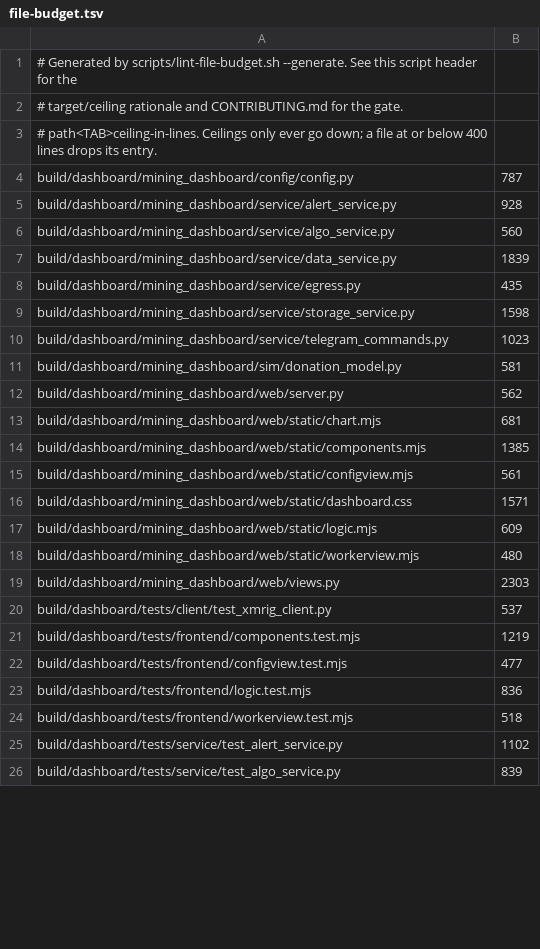
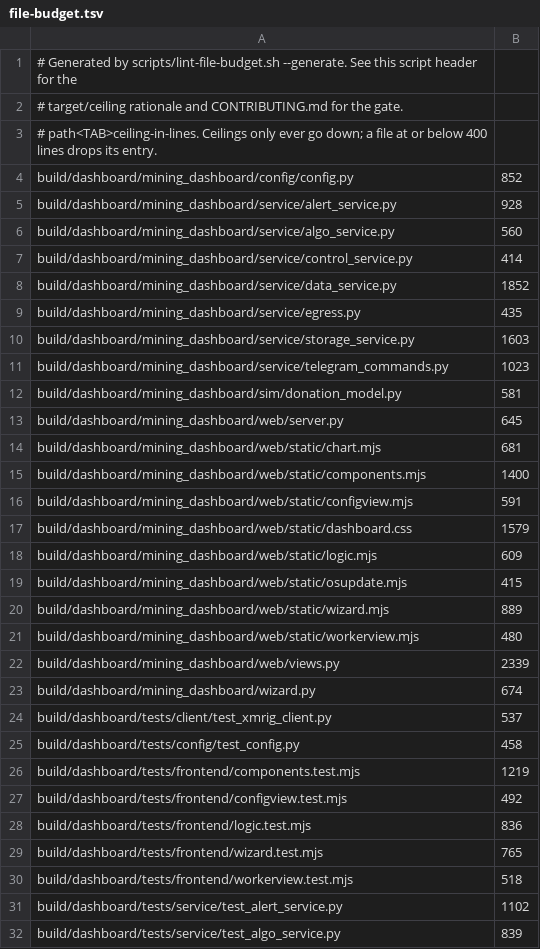
Before and after one commit to p2pool-starter-stack/p2pool-starter-stack, a TSV file: docs/dev/file-budget.tsv, drawn as a sheet; only a part is shown; the diff covers the shown part only.

```diff
--- a/docs/dev/file-budget.tsv
+++ b/docs/dev/file-budget.tsv
@@ -3,22 +3,28 @@
 # path<TAB>ceiling-in-lines. Ceilings only ever go down; a file at or below 400 lines drops its entry.
-build/dashboard/mining_dashboard/config/config.py	787
+build/dashboard/mining_dashboard/config/config.py	852
 build/dashboard/mining_dashboard/service/alert_service.py	928
 build/dashboard/mining_dashboard/service/algo_service.py	560
-build/dashboard/mining_dashboard/service/data_service.py	1839
+build/dashboard/mining_dashboard/service/control_service.py	414
+build/dashboard/mining_dashboard/service/data_service.py	1852
 build/dashboard/mining_dashboard/service/egress.py	435
-build/dashboard/mining_dashboard/service/storage_service.py	1598
+build/dashboard/mining_dashboard/service/storage_service.py	1603
 build/dashboard/mining_dashboard/service/telegram_commands.py	1023
 build/dashboard/mining_dashboard/sim/donation_model.py	581
-build/dashboard/mining_dashboard/web/server.py	562
+build/dashboard/mining_dashboard/web/server.py	645
 build/dashboard/mining_dashboard/web/static/chart.mjs	681
-build/dashboard/mining_dashboard/web/static/components.mjs	1385
-build/dashboard/mining_dashboard/web/static/configview.mjs	561
-build/dashboard/mining_dashboard/web/static/dashboard.css	1571
+build/dashboard/mining_dashboard/web/static/components.mjs	1400
+build/dashboard/mining_dashboard/web/static/configview.mjs	591
+build/dashboard/mining_dashboard/web/static/dashboard.css	1579
 build/dashboard/mining_dashboard/web/static/logic.mjs	609
+build/dashboard/mining_dashboard/web/static/osupdate.mjs	415
+build/dashboard/mining_dashboard/web/static/wizard.mjs	889
 build/dashboard/mining_dashboard/web/static/workerview.mjs	480
-build/dashboard/mining_dashboard/web/views.py	2303
+build/dashboard/mining_dashboard/web/views.py	2339
+build/dashboard/mining_dashboard/wizard.py	674
 build/dashboard/tests/client/test_xmrig_client.py	537
+build/dashboard/tests/config/test_config.py	458
 build/dashboard/tests/frontend/components.test.mjs	1219
-build/dashboard/tests/frontend/configview.test.mjs	477
+build/dashboard/tests/frontend/configview.test.mjs	492
 build/dashboard/tests/frontend/logic.test.mjs	836
+build/dashboard/tests/frontend/wizard.test.mjs	765
 build/dashboard/tests/frontend/workerview.test.mjs	518
```
Also changed, not shown: 3 added rows and 10 edited cells elsewhere in this file.
